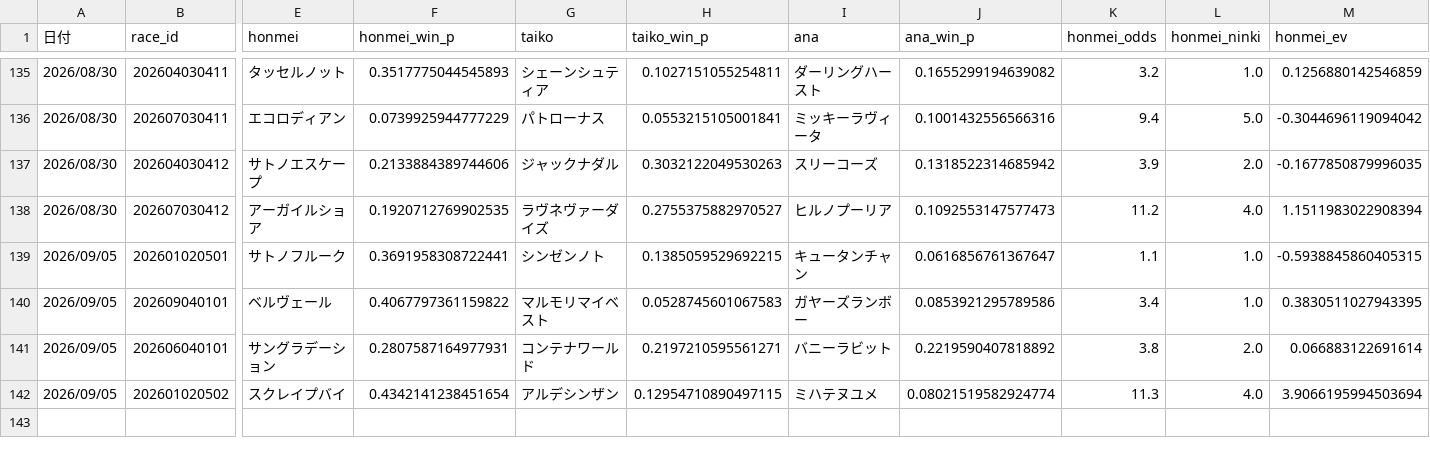
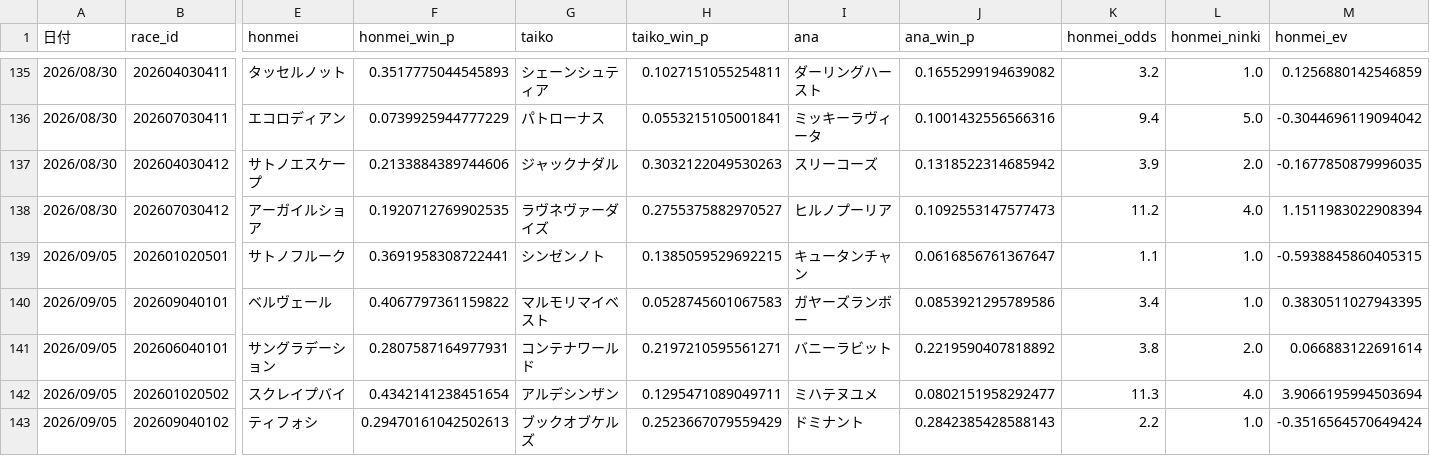
Before and after one commit to fu-ga306/keiba-ai, a CSV file: prediction_record_v2.csv, drawn as a sheet; only a part is shown, gaps mark what is left out; rows hold the shown columns only; the diff names each change by its address in the sheet, - before the commit and + after, or states it on an @@ line.

```diff
--- a/prediction_record_v2.csv
+++ b/prediction_record_v2.csv
-H142 (taiko_win_p): 0.12954710890497115
+H142 (taiko_win_p): 0.1295471089049711
-J142 (ana_win_p): 0.08021519582924774
+J142 (ana_win_p): 0.0802151958292477
+row 143: 2026/09/05 | 202609040102 | ティフォシ | 0.29470161042502613 | ブックオブケルズ | 0.2523667079559429 | ドミナント | 0.2842385428588143 | 2.2 | 1.0 | -0.3516564570649424
```
Also changed, not shown: today_predictions.csv, 1 other file.
